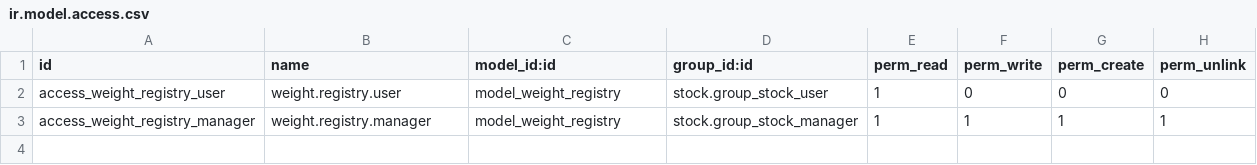
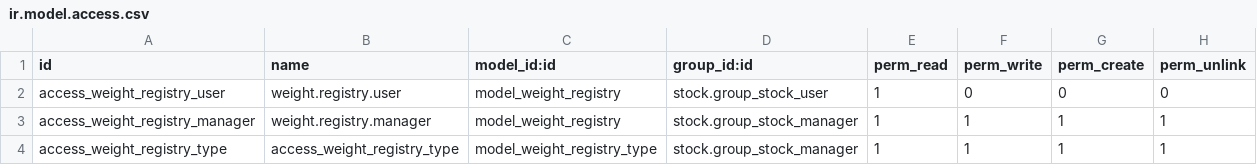
Before and after one commit to Comunitea/CMNT_00161_2018_DRL, a CSV file: project_addons/weight_registry/security/ir.model.access.csv, drawn as a sheet.

```diff
--- a/project_addons/weight_registry/security/ir.model.access.csv
+++ b/project_addons/weight_registry/security/ir.model.access.csv
@@ -3 +3,2 @@ access_weight_registry_user,weight.registry.user,model_weight_registry,stock.gro
 access_weight_registry_manager,weight.registry.manager,model_weight_registry,stock.group_stock_manager,1,1,1,1
+access_weight_registry_type,access_weight_registry_type,model_weight_registry_type,stock.group_stock_manager,1,1,1,1
```
Also changed, not shown: 19 other files.
